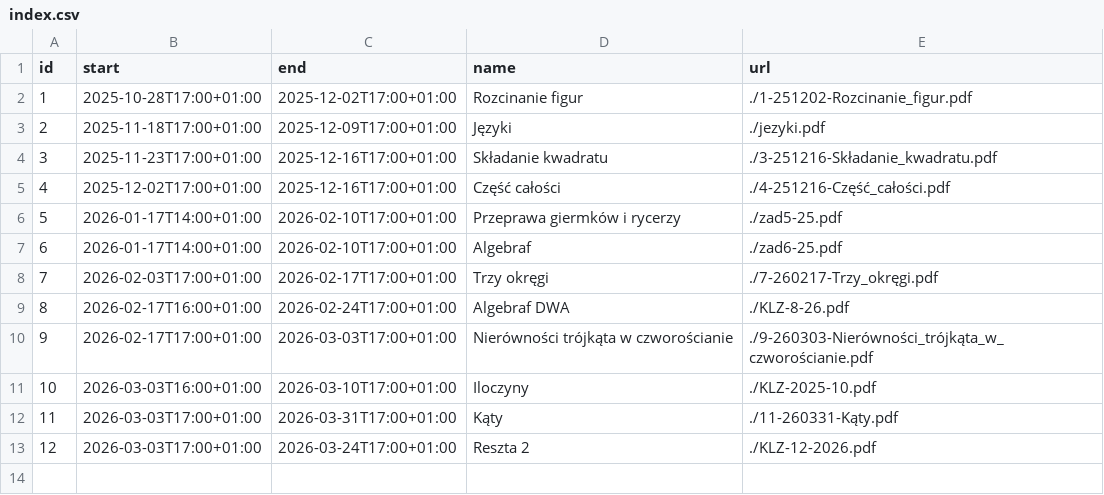
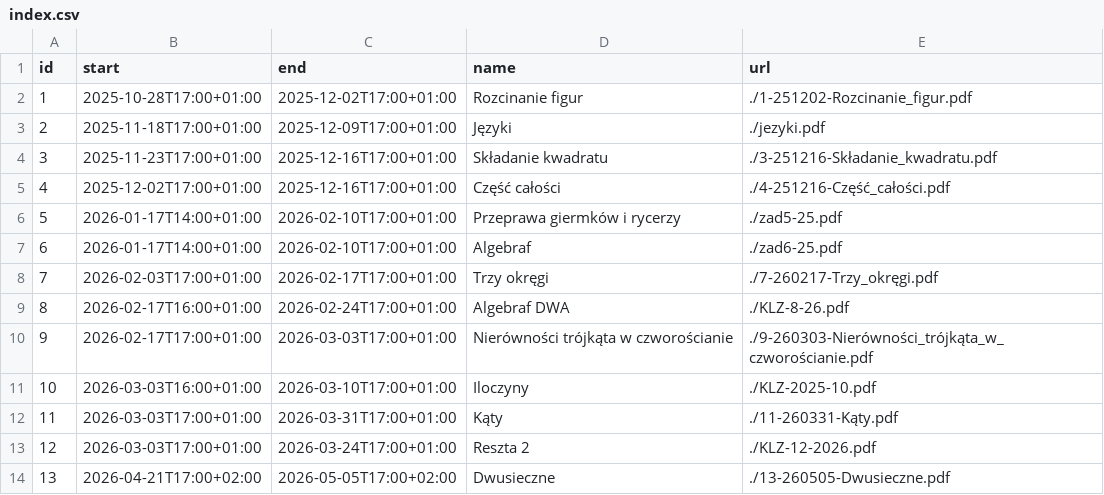
Before and after one commit to wkordalski/klz-data, a CSV file: ed25/index.csv, drawn as a sheet.

```diff
--- a/ed25/index.csv
+++ b/ed25/index.csv
@@ -13 +13,2 @@ id,start,end,name,url
 12,2026-03-03T17:00+01:00,2026-03-24T17:00+01:00,Reszta 2,./KLZ-12-2026.pdf
+13,2026-04-21T17:00+02:00,2026-05-05T17:00+02:00,Dwusieczne,./13-260505-Dwusieczne.pdf
```
Also changed, not shown: 2 other files.
